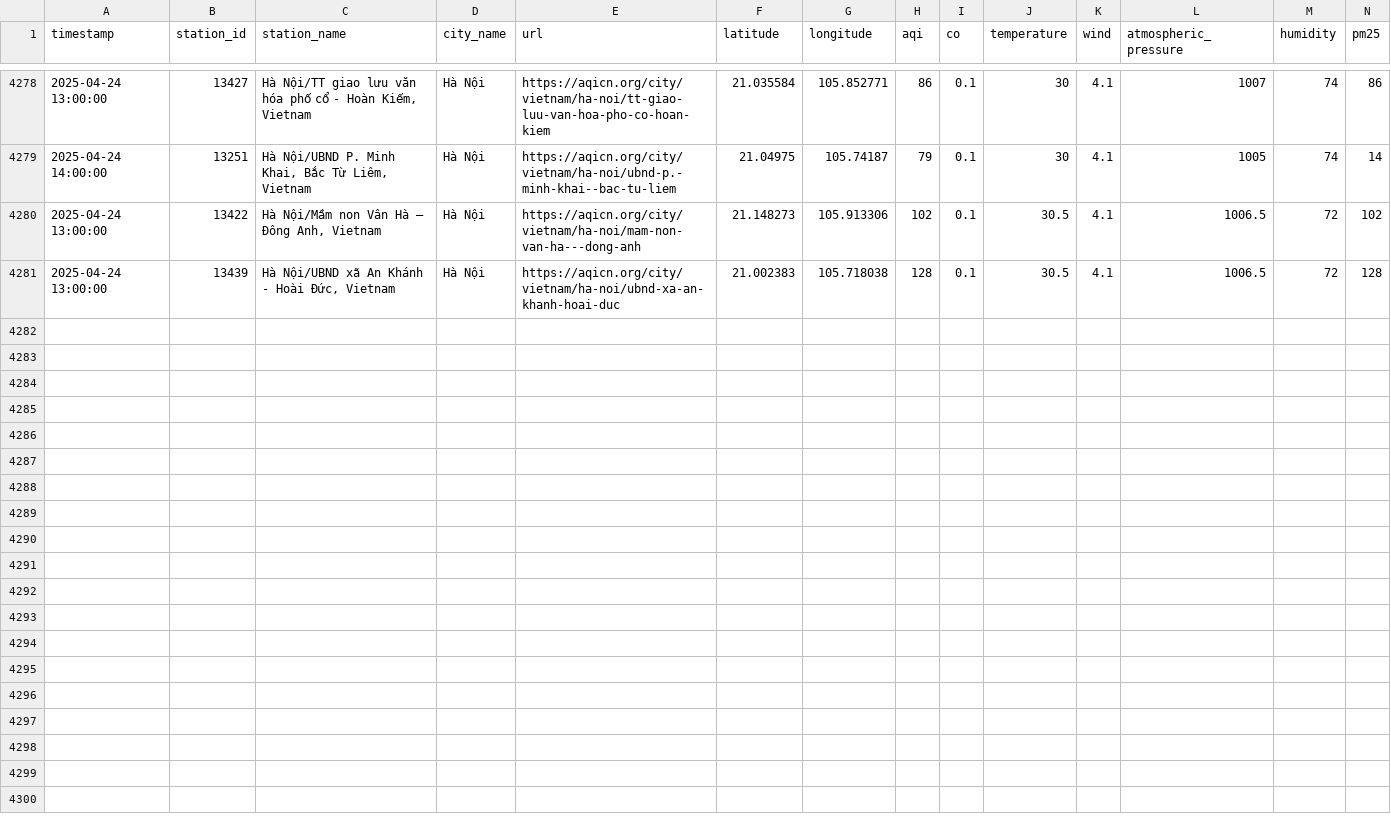
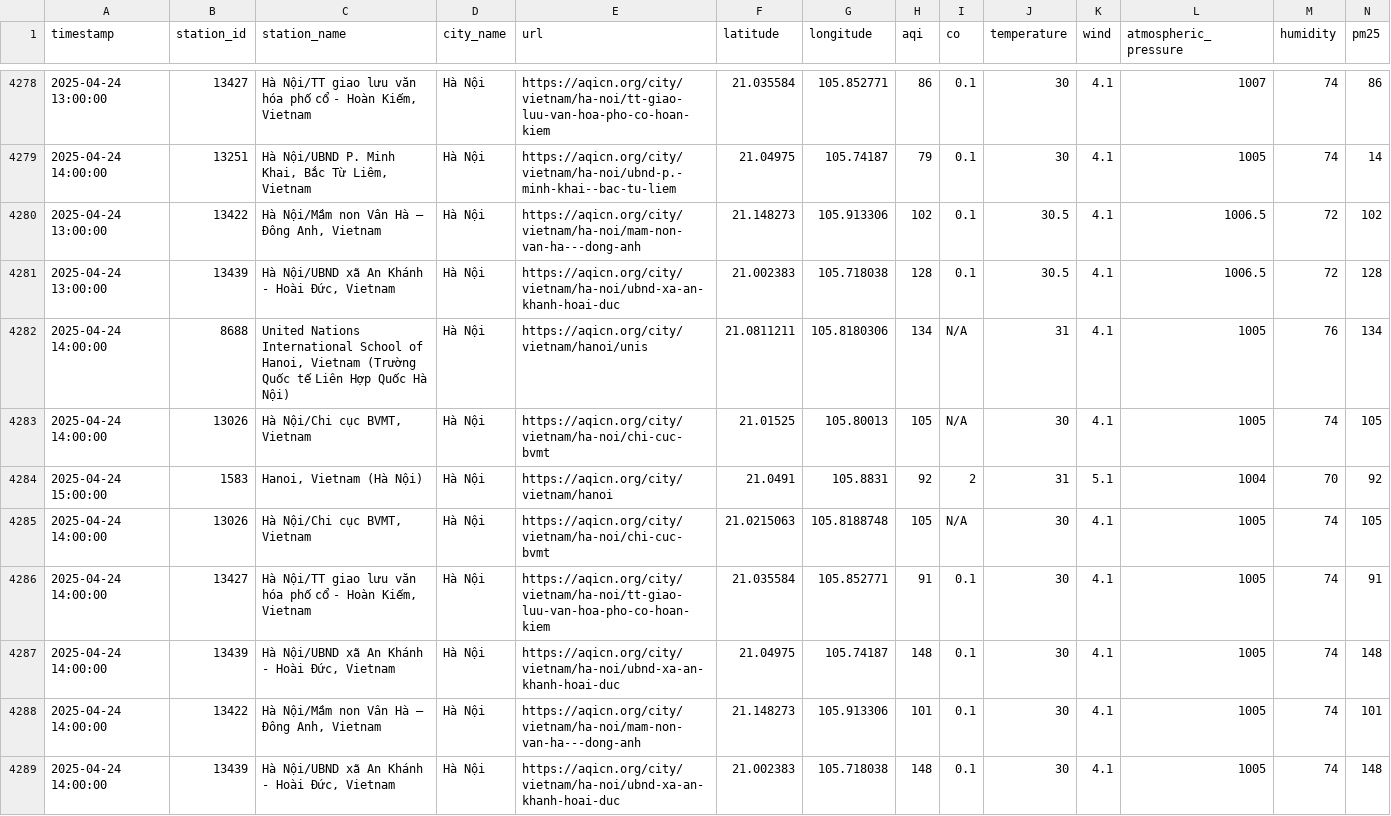
Before and after one commit to QuanIsMe7303/vietnam-air-quality-crawler, a CSV file: result/ha-noi/air_quality_ha-noi_04_2025.csv, drawn as a sheet; only a part is shown, gaps mark what is left out; rows hold the shown columns only; the diff names each change by its address in the sheet, - before the commit and + after, or states it on an @@ line.

```diff
--- a/result/ha-noi/air_quality_ha-noi_04_2025.csv
+++ b/result/ha-noi/air_quality_ha-noi_04_2025.csv
+row 4282: 2025-04-24 14:00:00 | 8688 | United Nations International School of Hanoi, Vietnam (Trường Quốc tế Liên Hợp Quốc Hà Nội) | Hà Nội | https://aqicn.org/city/vietnam/hanoi/unis | 21.0811211 | 105.8180306 | 134 | N/A | 31 | 4.1 | 1005 | 76 | 134
+row 4283: 2025-04-24 14:00:00 | 13026 | Hà Nội/Chi cục BVMT, Vietnam | Hà Nội | https://aqicn.org/city/vietnam/ha-noi/chi-cuc-bvmt | 21.01525 | 105.80013 | 105 | N/A | 30 | 4.1 | 1005 | 74 | 105
+row 4284: 2025-04-24 15:00:00 | 1583 | Hanoi, Vietnam (Hà Nội) | Hà Nội | https://aqicn.org/city/vietnam/hanoi | 21.0491 | 105.8831 | 92 | 2 | 31 | 5.1 | 1004 | 70 | 92
+row 4285: 2025-04-24 14:00:00 | 13026 | Hà Nội/Chi cục BVMT, Vietnam | Hà Nội | https://aqicn.org/city/vietnam/ha-noi/chi-cuc-bvmt | 21.0215063 | 105.8188748 | 105 | N/A | 30 | 4.1 | 1005 | 74 | 105
+row 4286: 2025-04-24 14:00:00 | 13427 | Hà Nội/TT giao lưu văn hóa phố cổ - Hoàn Kiếm, Vietnam | Hà Nội | https://aqicn.org/city/vietnam/ha-noi/tt-giao-luu-van-hoa-pho-co-hoan-kiem | 21.035584 | 105.852771 | 91 | 0.1 | 30 | 4.1 | 1005 | 74 | 91
+row 4287: 2025-04-24 14:00:00 | 13439 | Hà Nội/UBND xã An Khánh - Hoài Đức, Vietnam | Hà Nội | https://aqicn.org/city/vietnam/ha-noi/ubnd-xa-an-khanh-hoai-duc | 21.04975 | 105.74187 | 148 | 0.1 | 30 | 4.1 | 1005 | 74 | 148
+row 4288: 2025-04-24 14:00:00 | 13422 | Hà Nội/Mầm non Vân Hà – Đông Anh, Vietnam | Hà Nội | https://aqicn.org/city/vietnam/ha-noi/mam-non-van-ha---dong-anh | 21.148273 | 105.913306 | 101 | 0.1 | 30 | 4.1 | 1005 | 74 | 101
+row 4289: 2025-04-24 14:00:00 | 13439 | Hà Nội/UBND xã An Khánh - Hoài Đức, Vietnam | Hà Nội | https://aqicn.org/city/vietnam/ha-noi/ubnd-xa-an-khanh-hoai-duc | 21.002383 | 105.718038 | 148 | 0.1 | 30 | 4.1 | 1005 | 74 | 148
```
Also changed, not shown: result/can-tho/air_quality_can-tho_04_2025.csv, result/cao-bang/air_quality_cao-bang_04_2025.csv, 7 other files.
